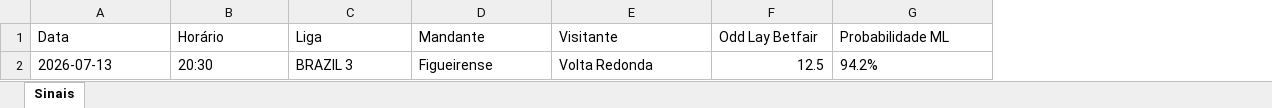
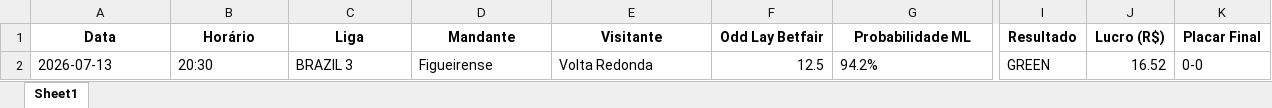
Before and after one commit to rpthiago/ARKAD_PROD, an Excel workbook: paper_trading_lay0x1/sinais_lay0x1_gold_2026-07-13.xlsx, sheet Sheet1, drawn as a sheet; only a part is shown, gaps mark what is left out; values as stored, in another font and other column widths than the file's, no borders; the diff covers the shown part only; the diff names each change by its address in the sheet, - before the commit and + after, or states it on an @@ line.

```diff
--- a/paper_trading_lay0x1/sinais_lay0x1_gold_2026-07-13.xlsx (sheet Sheet1)
+++ b/paper_trading_lay0x1/sinais_lay0x1_gold_2026-07-13.xlsx (sheet Sheet1)
-sheet tab: Sinais
+sheet tab: Sheet1
+column I (Resultado), row 2: GREEN
+column J (Lucro (R$)), row 2: 16.52
+column K (Placar Final), row 2: 0-0
@@ A1:G1 bold: off → on, alignment: left → center @@
```
Also changed, not shown: cell formats elsewhere in this sheet, paper_trading_lay0x1/sinais_lay0x1_realista_2026-07-16.xlsx, paper_trading_lay0x1/sinais_legado_2026-07-16.xlsx, 6 other files.
